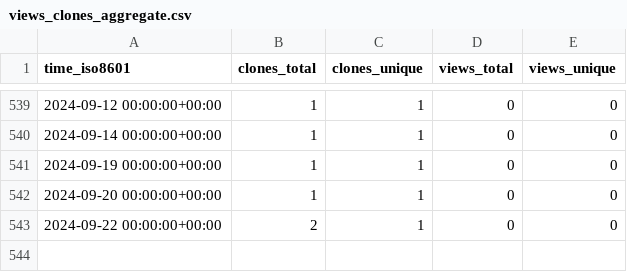
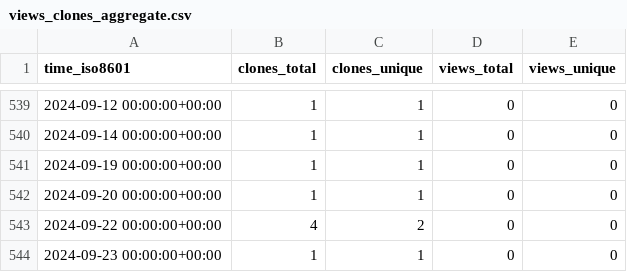
Before and after one commit to plantepidemics/plantepidemics.github.io, a CSV file: plantepidemics/plantepidemics.github.io/ghrs-data/views_clones_aggregate.csv, drawn as a sheet; only a part is shown, gaps mark what is left out.

```diff
--- a/plantepidemics/plantepidemics.github.io/ghrs-data/views_clones_aggregate.csv
+++ b/plantepidemics/plantepidemics.github.io/ghrs-data/views_clones_aggregate.csv
@@ -542,2 +542,3 @@ time_iso8601,clones_total,clones_unique,views_total,views_unique
 2024-09-20 00:00:00+00:00,1,1,0,0
-2024-09-22 00:00:00+00:00,2,1,0,0
+2024-09-22 00:00:00+00:00,4,2,0,0
+2024-09-23 00:00:00+00:00,1,1,0,0
```
Also changed, not shown: 1 other file.
